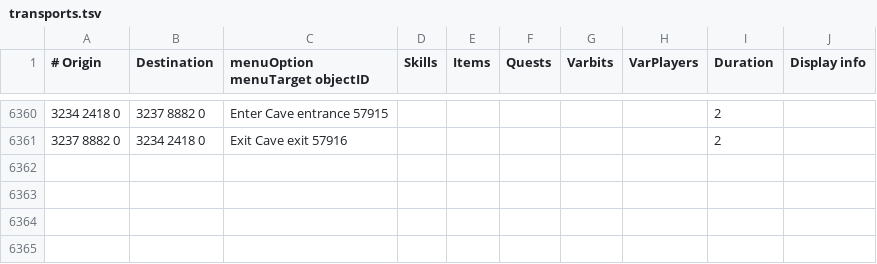
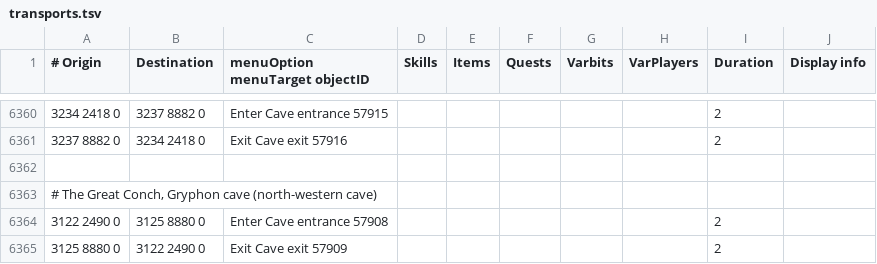
Before and after one commit to Skretzo/shortest-path, a TSV file: src/main/resources/transports/transports.tsv, drawn as a sheet; only a part is shown, gaps mark what is left out.

Commit message:
Add north-western Great Conch Gryphon cave transports

```diff
--- a/src/main/resources/transports/transports.tsv
+++ b/src/main/resources/transports/transports.tsv
@@ -6361 +6361,5 @@
 3237 8882 0	3234 2418 0	Exit Cave exit 57916						2	
+									
+# The Great Conch, Gryphon cave (north-western cave)									
+3122 2490 0	3125 8880 0	Enter Cave entrance 57908						2	
+3125 8880 0	3122 2490 0	Exit Cave exit 57909						2	
```
